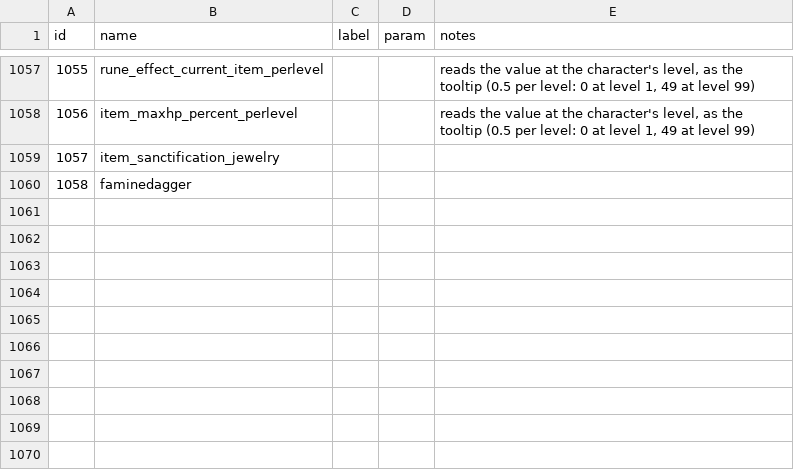
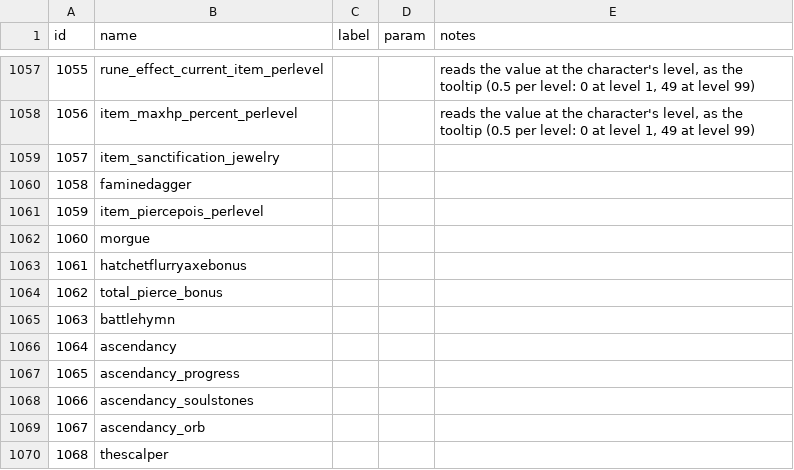
Before and after one commit to istvan-panczel/d2r-esr-runeword-browser, a CSV file: public/loot-filters/agent/stats.csv, drawn as a sheet; only a part is shown, gaps mark what is left out; the diff names each change by its address in the sheet, - before the commit and + after, or states it on an @@ line.

```diff
--- a/public/loot-filters/agent/stats.csv
+++ b/public/loot-filters/agent/stats.csv
+row 1061: 1059 | item_piercepois_perlevel
+row 1062: 1060 | morgue
+row 1063: 1061 | hatchetflurryaxebonus
+row 1064: 1062 | total_pierce_bonus
+row 1065: 1063 | battlehymn
+row 1066: 1064 | ascendancy
+row 1067: 1065 | ascendancy_progress
+row 1068: 1066 | ascendancy_soulstones
+row 1069: 1067 | ascendancy_orb
+row 1070: 1068 | thescalper
```
Also changed, not shown: public/loot-filters/agent/skills.csv, 28 other files.
